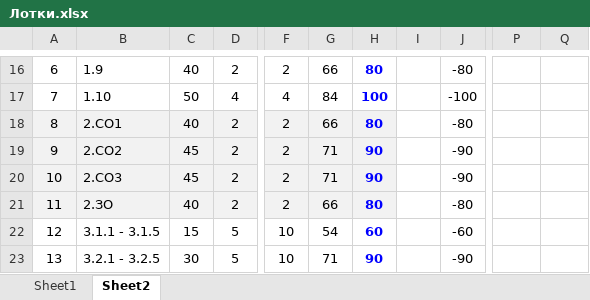
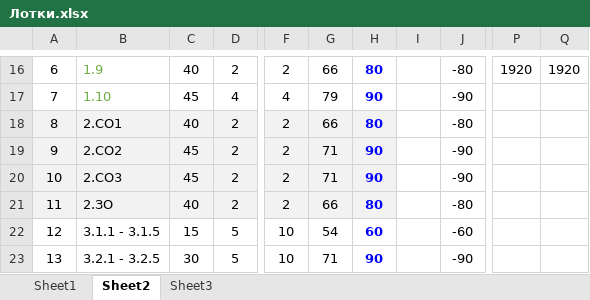
Before and after one commit to kjbnn/pr24_02_rd_apt_okskya_verf, an Excel workbook: Лотки.xlsx, sheet Sheet2, drawn as a sheet; only a part is shown, gaps mark what is left out; values as stored, in another font and other column widths than the file's, no borders; the diff covers the shown part only; the diff names each change by its address in the sheet, - before the commit and + after, or states it on an @@ line.

```diff
--- a/Лотки.xlsx (sheet Sheet2)
+++ b/Лотки.xlsx (sheet Sheet2)
+sheet tab: Sheet3
-B16:B17 text colour: black
+B16:B17 text colour: #70AD47
-P16: (empty)
+P16: 1920
-Q16: (empty)
+Q16: 1920
-C17: 50
+C17: 45
-G17: 84
+G17: 79
-H17: 100
+H17: 90
-J17: -100
+J17: -90
```
Also changed, not shown: 22 added rows, 7 removed rows, 32 edited cells and cell formats elsewhere in this sheet, Расчет Болид Ex.xlsx, 6 other files.
